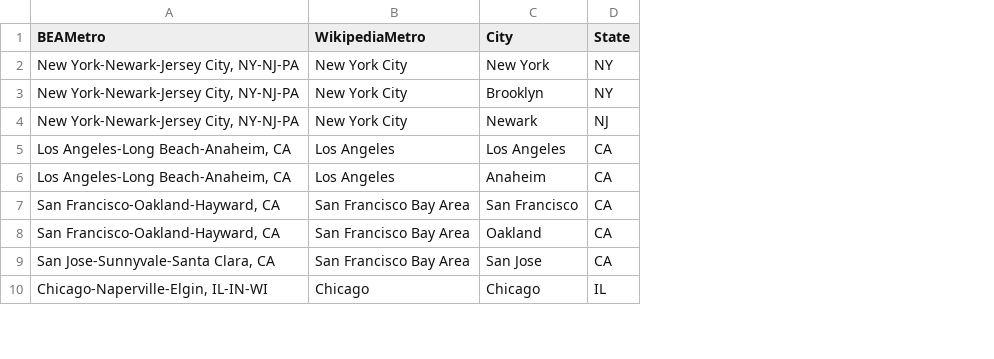
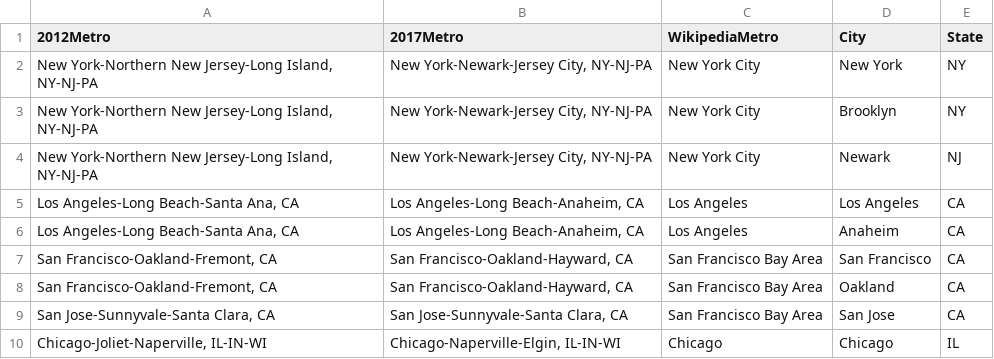
Before and after one commit to joshbenenoch/ETL_Project_Group2, a CSV file: cities.csv, drawn as a sheet; only a part is shown; addresses are those after the commit; the diff names each change by its address in the sheet, - before the commit and + after, or states it on an @@ line.

Commit message:
renamed cols to accurately reflect years names were active

```diff
--- a/cities.csv
+++ b/cities.csv
+column A (2012Metro), rows 2-10: New York-Northern New Jersey-Long Island, NY-NJ-PA | New York-Northern New Jersey-Long Island, NY-NJ-PA | New York-Northern New Jersey-Long Island, NY-NJ-PA | Los Angeles-Long Beach-Santa Ana, CA | Los Angeles-Long Beach-Santa Ana, CA | San Francisco-Oakland-Fremont, CA | San Francisco-Oakland-Fremont, CA | San Jose-Sunnyvale-Santa Clara, CA | Chicago-Joliet-Naperville, IL-IN-WI
-B1: BEAMetro
+B1: 2017Metro
```
